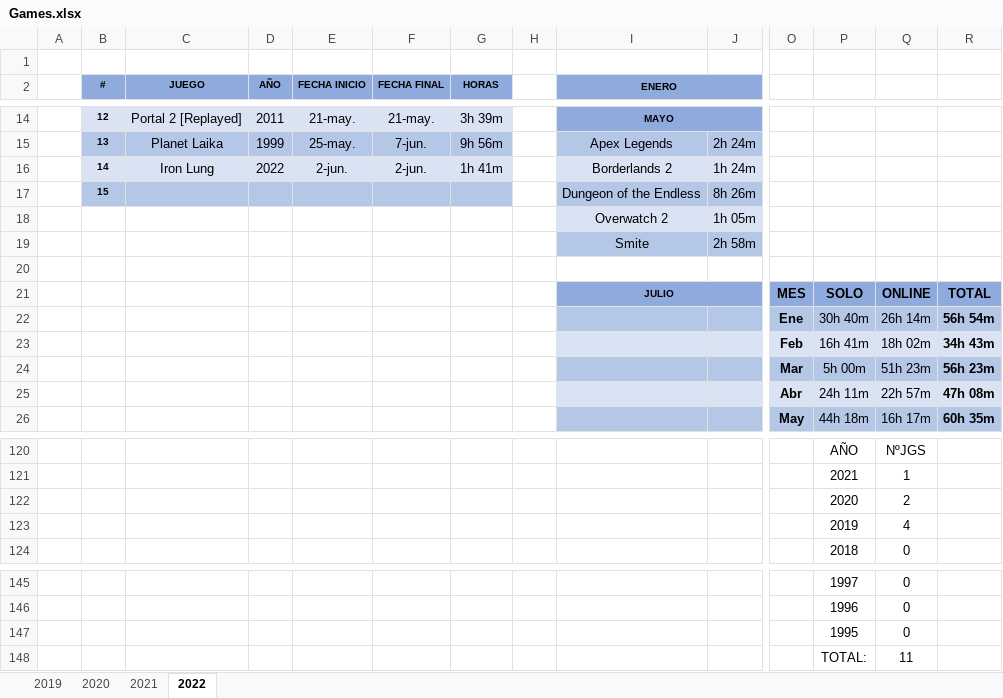
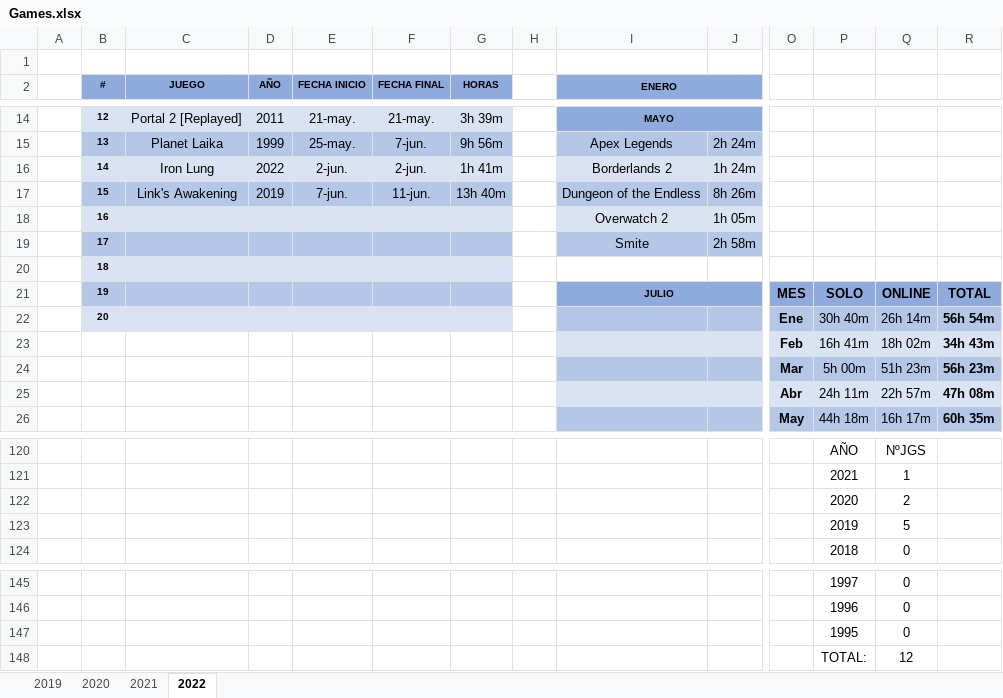
Before and after one commit to ucer0/ucer0.github.io, an Excel workbook: spreadsheets/Games.xlsx, sheet 2022, drawn as a sheet; only a part is shown, gaps mark what is left out; values as stored, in another font and other column widths than the file's, no borders; charts and pictures not drawn; removed rows and columns are numbered as before the commit, all else as after; rows hold the shown columns only; the diff names each change by its address in the sheet, - before the commit and + after, or states it on an @@ line.

```diff
--- a/spreadsheets/Games.xlsx (sheet 2022)
+++ b/spreadsheets/Games.xlsx (sheet 2022)
-row 17:  | 15 |  |  |  |  |  |  | Dungeon of the Endless | 8h 26m
+row 17:  | 15 | Link's Awakening | 2019 | 7-jun. | 11-jun. | 13h 40m |  | Dungeon of the Endless | 8h 26m
-B18 (#): (empty)
+B18 (#): 16
-B18:G18 fill: none
+B18:G18 fill: #DAE3F3
-B19 (#): (empty)
+B19 (#): 17
-B19:G19 fill: none
+B19:G19 fill: #B4C7E7
-B20 (#): (empty)
+B20 (#): 18
-B20:G20 fill: none
+B20:G20 fill: #DAE3F3
-B21 (#): (empty)
+B21 (#): 19
-B21:G21 fill: none
+B21:G21 fill: #B4C7E7
-B22 (#): (empty)
+B22 (#): 20
-B22:G22 fill: none
+B22:G22 fill: #DAE3F3
-Q123: 4
+Q123: 5
-Q148: 11
+Q148: 12
```
Also changed, not shown: charts or pictures, spreadsheets/Media.xlsx, 3 other files.
